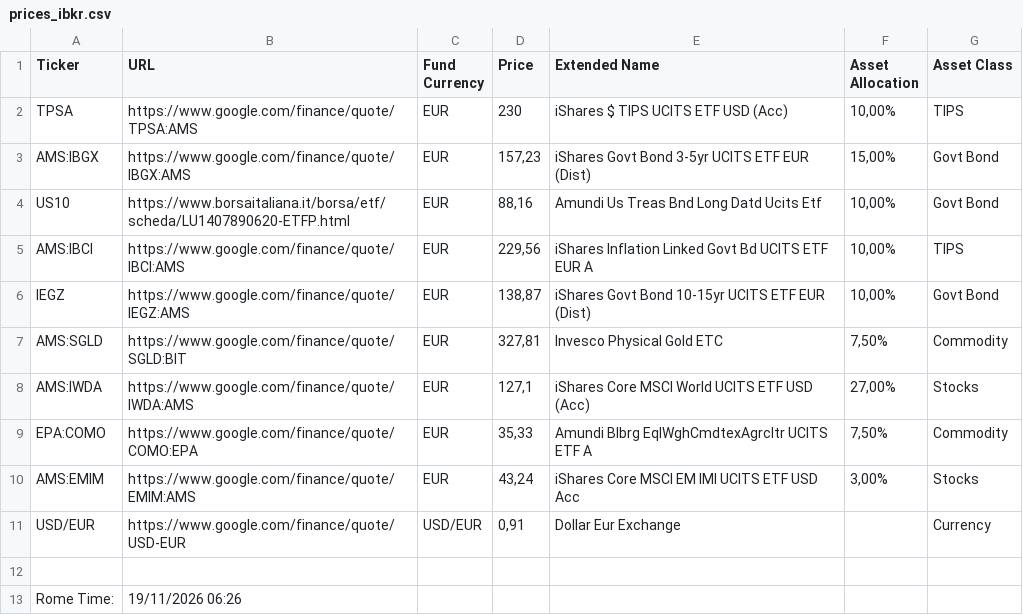
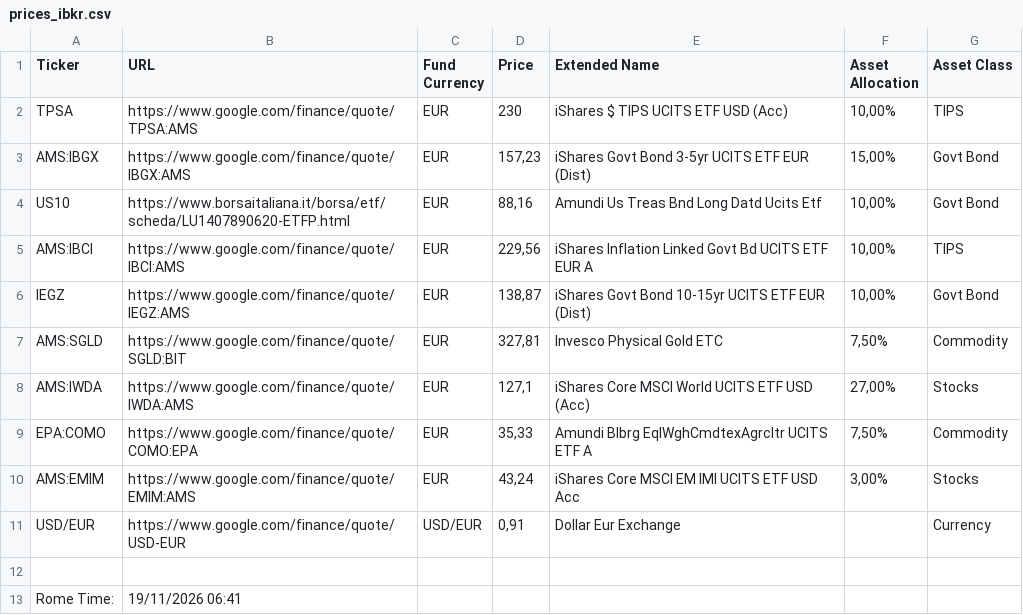
Before and after one commit to leob1one/ibrk-data, a CSV file: prices_ibkr.csv, drawn as a sheet.

Commit message:
Auto-update prices from Google Sheets (2026-11-19T05:41:24.845Z)

```diff
--- a/prices_ibkr.csv
+++ b/prices_ibkr.csv
@@ -12,2 +12,2 @@ USD/EUR,https://www.google.com/finance/quote/USD-EUR,USD/EUR,"0,91",Dollar Eur E
 ,,,,,,
-Rome Time:,19/11/2026  06:26,,,,,
+Rome Time:,19/11/2026  06:41,,,,,
```
